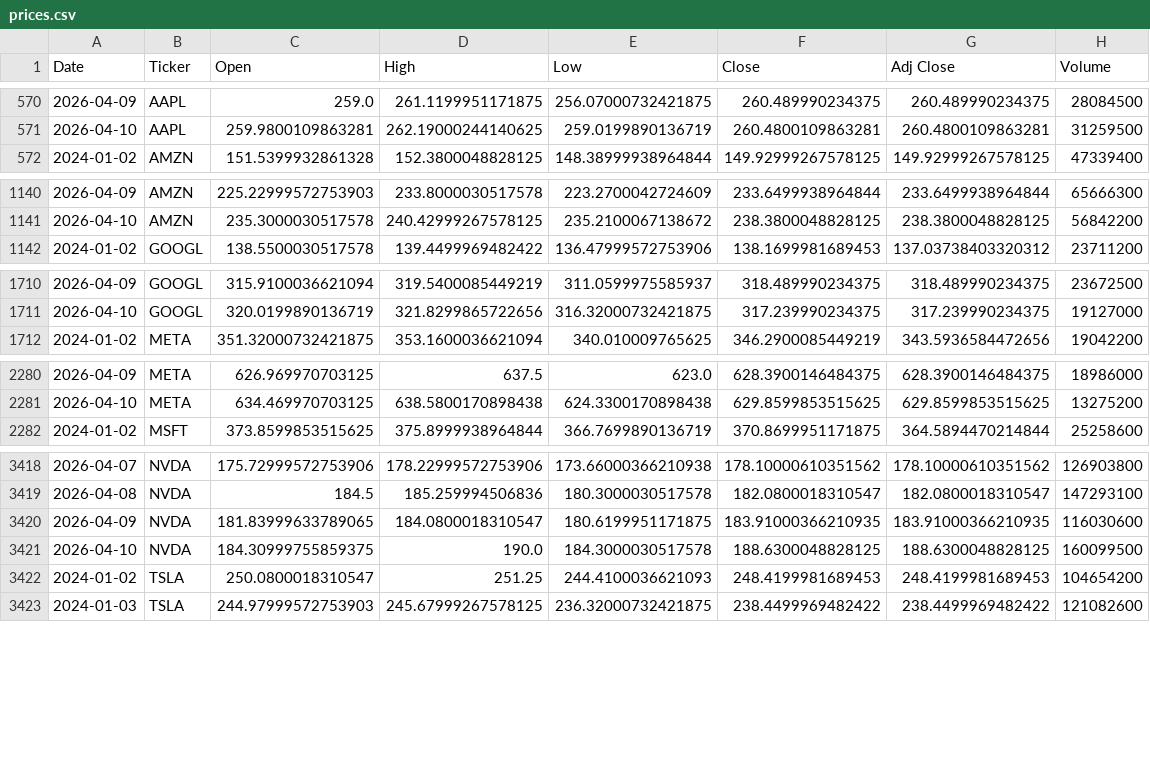
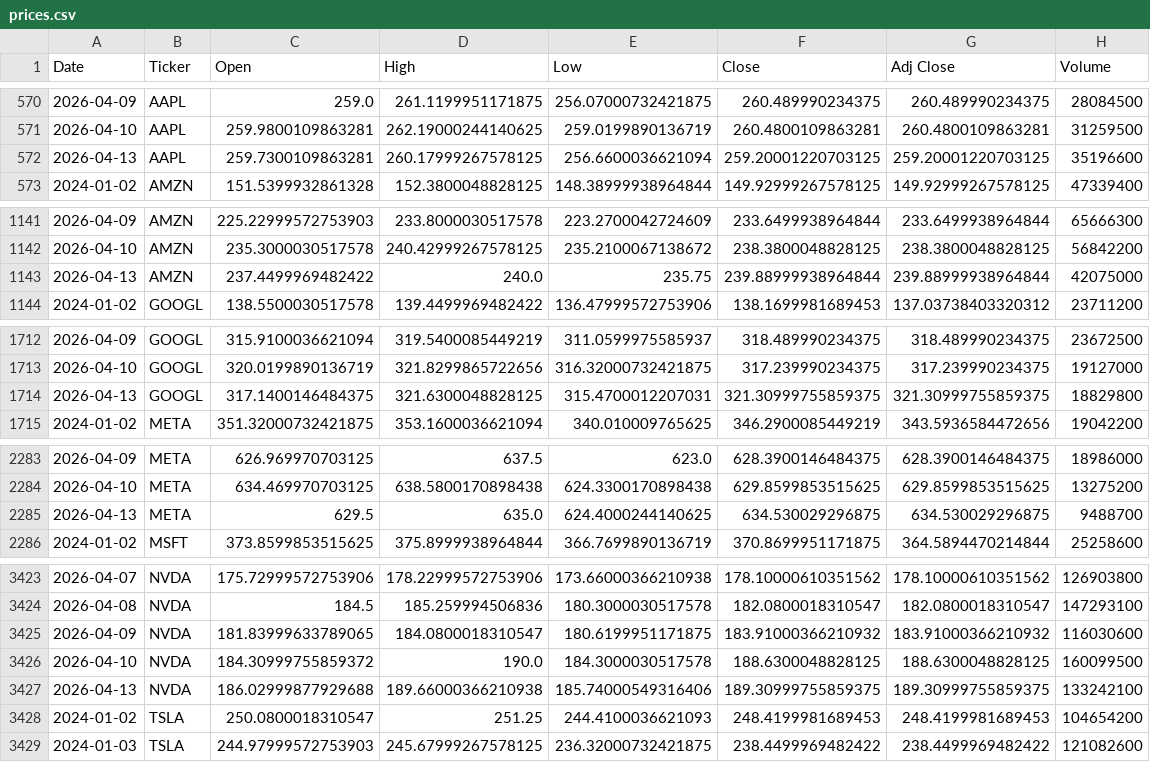
Before and after one commit to icengel91/WebMiningProject, a CSV file: data/raw/prices/prices.csv, drawn as a sheet; only a part is shown, gaps mark what is left out; the diff covers the shown part only.

```diff
--- a/data/raw/prices/prices.csv
+++ b/data/raw/prices/prices.csv
@@ -571,2 +571,3 @@ Date,Ticker,Open,High,Low,Close,Adj Close,Volume
 2026-04-10,AAPL,259.9800109863281,262.19000244140625,259.0199890136719,260.4800109863281,260.4800109863281,31259500
+2026-04-13,AAPL,259.7300109863281,260.17999267578125,256.6600036621094,259.20001220703125,259.20001220703125,35196600
 2024-01-02,AMZN,151.5399932861328,152.3800048828125,148.38999938964844,149.92999267578125,149.92999267578125,47339400
@@ -1141,2 +1142,3 @@ Date,Ticker,Open,High,Low,Close,Adj Close,Volume
 2026-04-10,AMZN,235.3000030517578,240.42999267578125,235.2100067138672,238.3800048828125,238.3800048828125,56842200
+2026-04-13,AMZN,237.4499969482422,240.0,235.75,239.88999938964844,239.88999938964844,42075000
 2024-01-02,GOOGL,138.5500030517578,139.4499969482422,136.47999572753906,138.1699981689453,137.03738403320312,23711200
@@ -1711,2 +1713,3 @@ Date,Ticker,Open,High,Low,Close,Adj Close,Volume
 2026-04-10,GOOGL,320.0199890136719,321.8299865722656,316.32000732421875,317.239990234375,317.239990234375,19127000
+2026-04-13,GOOGL,317.1400146484375,321.6300048828125,315.4700012207031,321.30999755859375,321.30999755859375,18829800
 2024-01-02,META,351.32000732421875,353.1600036621094,340.010009765625,346.2900085449219,343.5936584472656,19042200
@@ -2281,2 +2284,3 @@ Date,Ticker,Open,High,Low,Close,Adj Close,Volume
 2026-04-10,META,634.469970703125,638.5800170898438,624.3300170898438,629.8599853515625,629.8599853515625,13275200
+2026-04-13,META,629.5,635.0,624.4000244140625,634.530029296875,634.530029296875,9488700
 2024-01-02,MSFT,373.8599853515625,375.8999938964844,366.7699890136719,370.8699951171875,364.5894470214844,25258600
@@ -3419,4 +3424,5 @@ Date,Ticker,Open,High,Low,Close,Adj Close,Volume
 2026-04-08,NVDA,184.5,185.259994506836,180.3000030517578,182.0800018310547,182.0800018310547,147293100
-2026-04-09,NVDA,181.83999633789065,184.0800018310547,180.6199951171875,183.91000366210935,183.91000366210935,116030600
-2026-04-10,NVDA,184.30999755859375,190.0,184.3000030517578,188.6300048828125,188.6300048828125,160099500
+2026-04-09,NVDA,181.83999633789065,184.0800018310547,180.6199951171875,183.91000366210932,183.91000366210932,116030600
+2026-04-10,NVDA,184.30999755859372,190.0,184.3000030517578,188.6300048828125,188.6300048828125,160099500
+2026-04-13,NVDA,186.02999877929688,189.66000366210938,185.74000549316406,189.30999755859375,189.30999755859375,133242100
 2024-01-02,TSLA,250.0800018310547,251.25,244.4100036621093,248.4199981689453,248.4199981689453,104654200
```
Also changed, not shown: 2 added rows elsewhere in this file, 1 other file.
